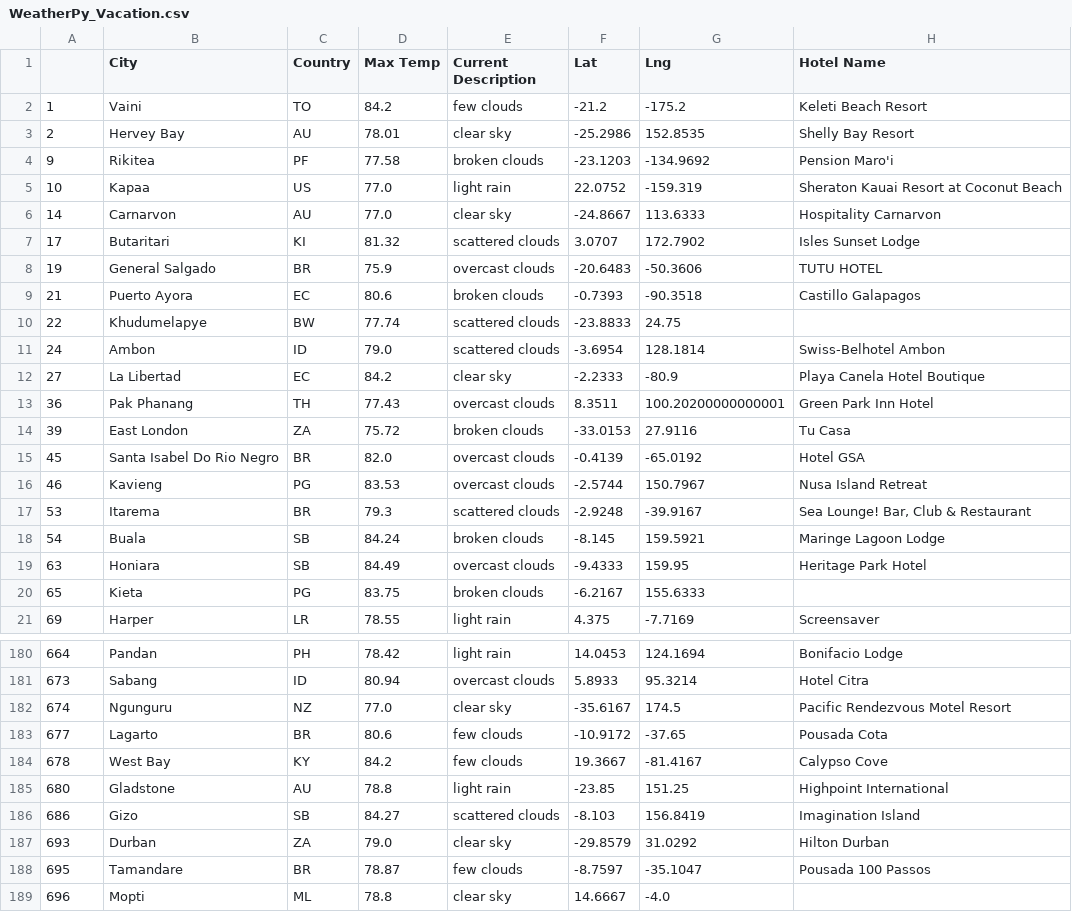
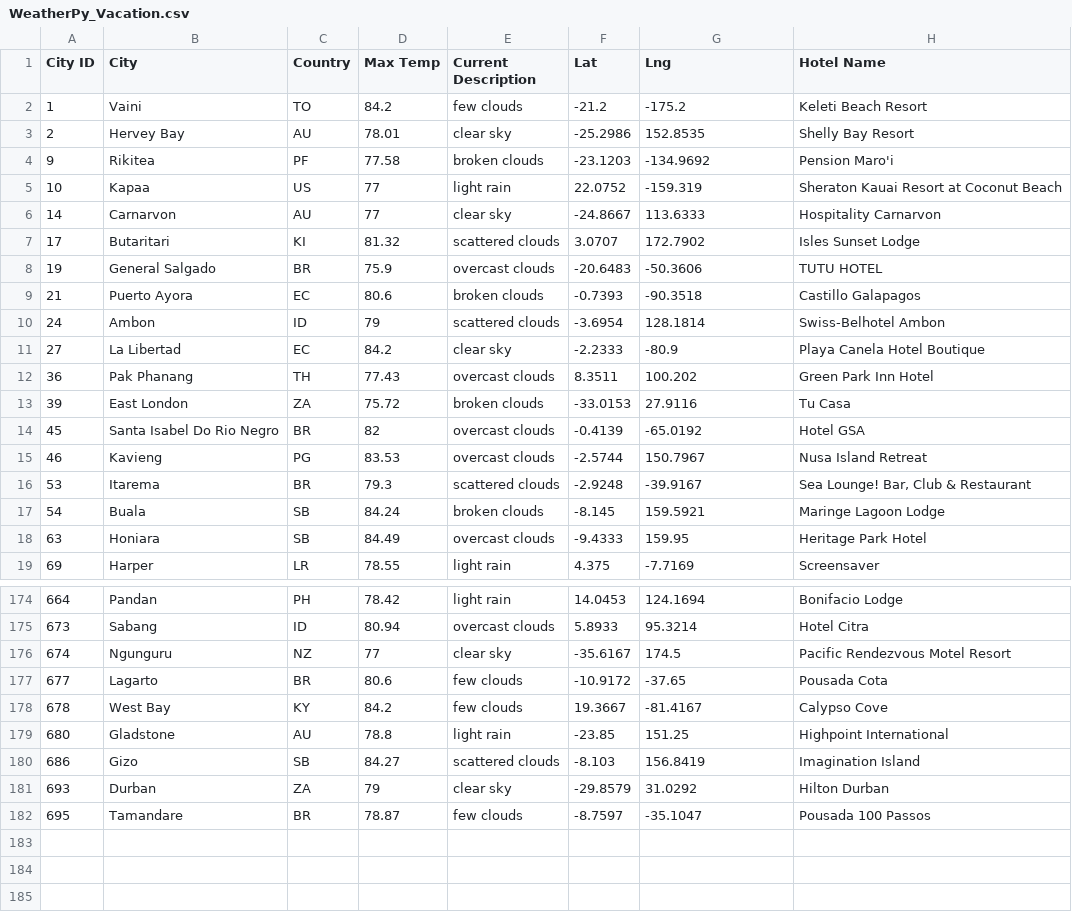
Before and after one commit to AsaHolley/World_Weather_Analysis, a CSV file: Weather_database/WeatherPy_Vacation.csv, drawn as a sheet; only a part is shown, gaps mark what is left out; the diff covers the shown part only.

```diff
--- a/Weather_database/WeatherPy_Vacation.csv
+++ b/Weather_database/WeatherPy_Vacation.csv
@@ -1,2 +1,2 @@
-,City,Country,Max Temp,Current Description,Lat,Lng,Hotel Name
+City ID,City,Country,Max Temp,Current Description,Lat,Lng,Hotel Name
 1,Vaini,TO,84.2,few clouds,-21.2,-175.2,Keleti Beach Resort
@@ -4,4 +4,4 @@
 9,Rikitea,PF,77.58,broken clouds,-23.1203,-134.9692,Pension Maro'i
-10,Kapaa,US,77.0,light rain,22.0752,-159.319,Sheraton Kauai Resort at Coconut Beach
-14,Carnarvon,AU,77.0,clear sky,-24.8667,113.6333,Hospitality Carnarvon
+10,Kapaa,US,77,light rain,22.0752,-159.319,Sheraton Kauai Resort at Coconut Beach
+14,Carnarvon,AU,77,clear sky,-24.8667,113.6333,Hospitality Carnarvon
 17,Butaritari,KI,81.32,scattered clouds,3.0707,172.7902,Isles Sunset Lodge
@@ -9,8 +9,7 @@
 21,Puerto Ayora,EC,80.6,broken clouds,-0.7393,-90.3518,Castillo Galapagos
-22,Khudumelapye,BW,77.74,scattered clouds,-23.8833,24.75,
-24,Ambon,ID,79.0,scattered clouds,-3.6954,128.1814,Swiss-Belhotel Ambon
+24,Ambon,ID,79,scattered clouds,-3.6954,128.1814,Swiss-Belhotel Ambon
 27,La Libertad,EC,84.2,clear sky,-2.2333,-80.9,Playa Canela Hotel Boutique
-36,Pak Phanang,TH,77.43,overcast clouds,8.3511,100.20200000000001,Green Park Inn Hotel
+36,Pak Phanang,TH,77.43,overcast clouds,8.3511,100.202,Green Park Inn Hotel
 39,East London,ZA,75.72,broken clouds,-33.0153,27.9116,Tu Casa
-45,Santa Isabel Do Rio Negro,BR,82.0,overcast clouds,-0.4139,-65.0192,Hotel GSA
+45,Santa Isabel Do Rio Negro,BR,82,overcast clouds,-0.4139,-65.0192,Hotel GSA
 46,Kavieng,PG,83.53,overcast clouds,-2.5744,150.7967,Nusa Island Retreat
@@ -19,3 +18,2 @@
 63,Honiara,SB,84.49,overcast clouds,-9.4333,159.95,Heritage Park Hotel
-65,Kieta,PG,83.75,broken clouds,-6.2167,155.6333,
 69,Harper,LR,78.55,light rain,4.375,-7.7169,Screensaver
@@ -181,3 +175,3 @@
 673,Sabang,ID,80.94,overcast clouds,5.8933,95.3214,Hotel Citra
-674,Ngunguru,NZ,77.0,clear sky,-35.6167,174.5,Pacific Rendezvous Motel Resort
+674,Ngunguru,NZ,77,clear sky,-35.6167,174.5,Pacific Rendezvous Motel Resort
 677,Lagarto,BR,80.6,few clouds,-10.9172,-37.65,Pousada Cota
@@ -186,4 +180,3 @@
 686,Gizo,SB,84.27,scattered clouds,-8.103,156.8419,Imagination Island
-693,Durban,ZA,79.0,clear sky,-29.8579,31.0292,Hilton Durban
+693,Durban,ZA,79,clear sky,-29.8579,31.0292,Hilton Durban
 695,Tamandare,BR,78.87,few clouds,-8.7597,-35.1047,Pousada 100 Passos
-696,Mopti,ML,78.8,clear sky,14.6667,-4.0,
```
Also changed, not shown: 4 removed rows and 29 edited cells elsewhere in this file, 2 other files.
